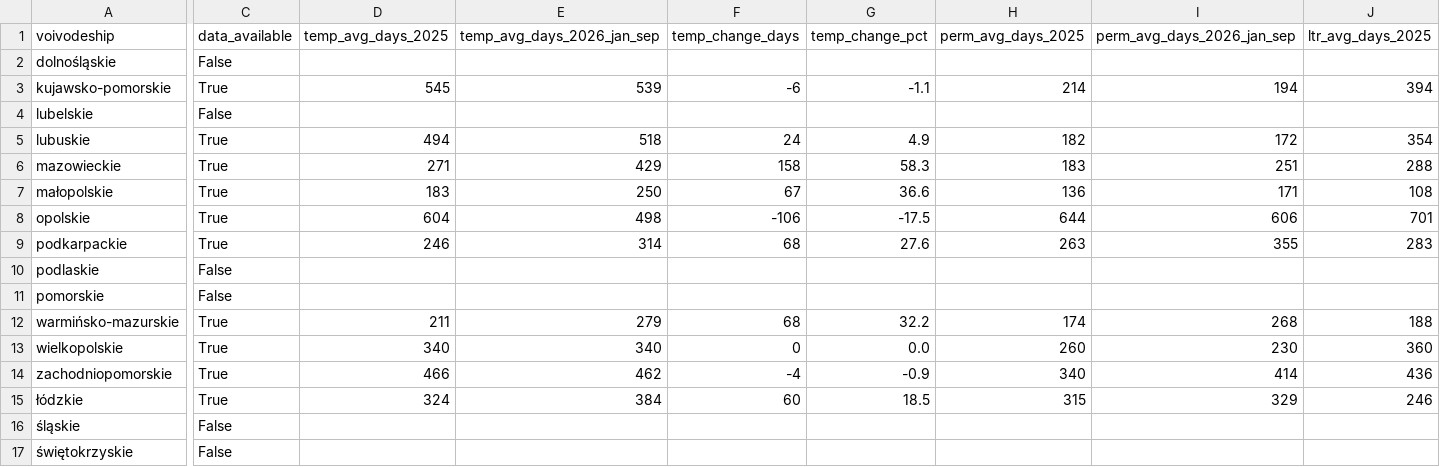
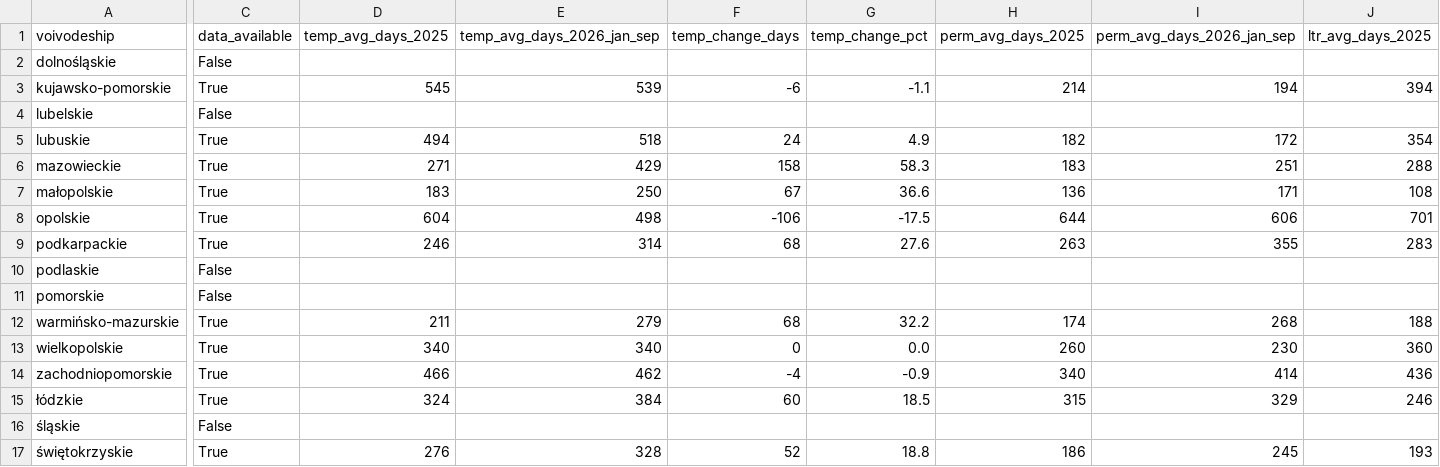
Before and after one commit to Lucas-8112/poland-residence-permit-wait-times, a CSV file: data/karta_pobytu_wait_times_by_office.csv, drawn as a sheet; only a part is shown, gaps mark what is left out; the diff covers the shown part only; the diff names each change by its address in the sheet, - before the commit and + after, or states it on an @@ line.

```diff
--- a/data/karta_pobytu_wait_times_by_office.csv
+++ b/data/karta_pobytu_wait_times_by_office.csv
-C17 (data_available): False
+C17 (data_available): True
-D17 (temp_avg_days_2025): (empty)
+D17 (temp_avg_days_2025): 276
-E17 (temp_avg_days_2026_jan_sep): (empty)
+E17 (temp_avg_days_2026_jan_sep): 328
-F17 (temp_change_days): (empty)
+F17 (temp_change_days): 52
-G17 (temp_change_pct): (empty)
+G17 (temp_change_pct): 18.8
-H17 (perm_avg_days_2025): (empty)
+H17 (perm_avg_days_2025): 186
-I17 (perm_avg_days_2026_jan_sep): (empty)
+I17 (perm_avg_days_2026_jan_sep): 245
-J17 (ltr_avg_days_2025): (empty)
+J17 (ltr_avg_days_2025): 193
```
Also changed, not shown: 4 edited cells elsewhere in this file, data/karta_pobytu_wait_times_long.csv, 6 other files.
